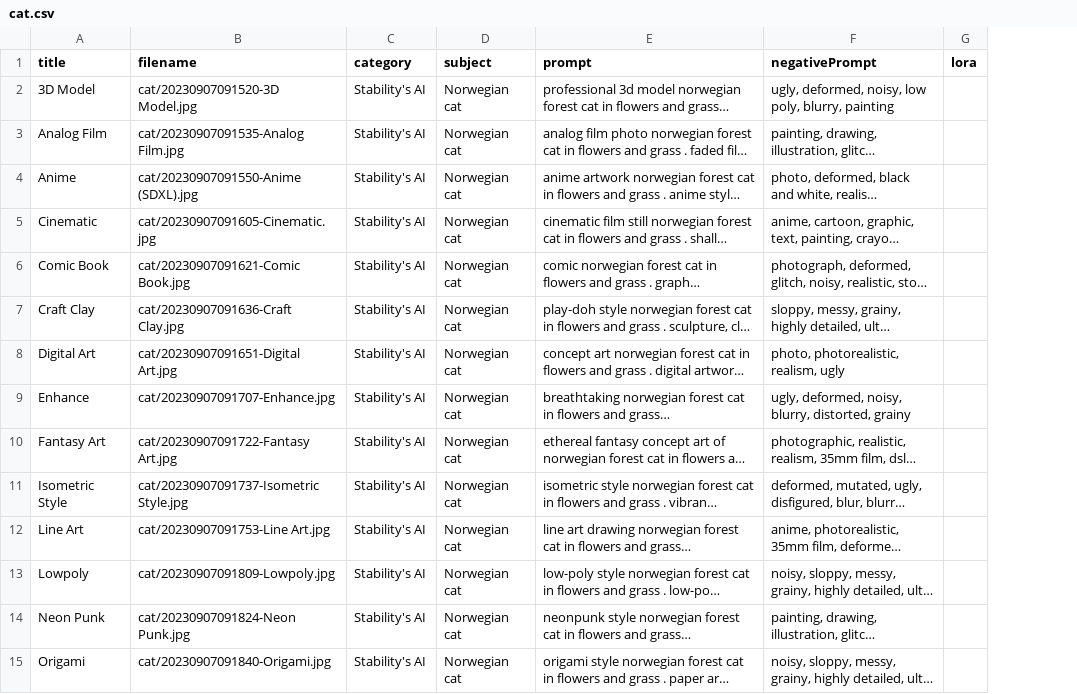
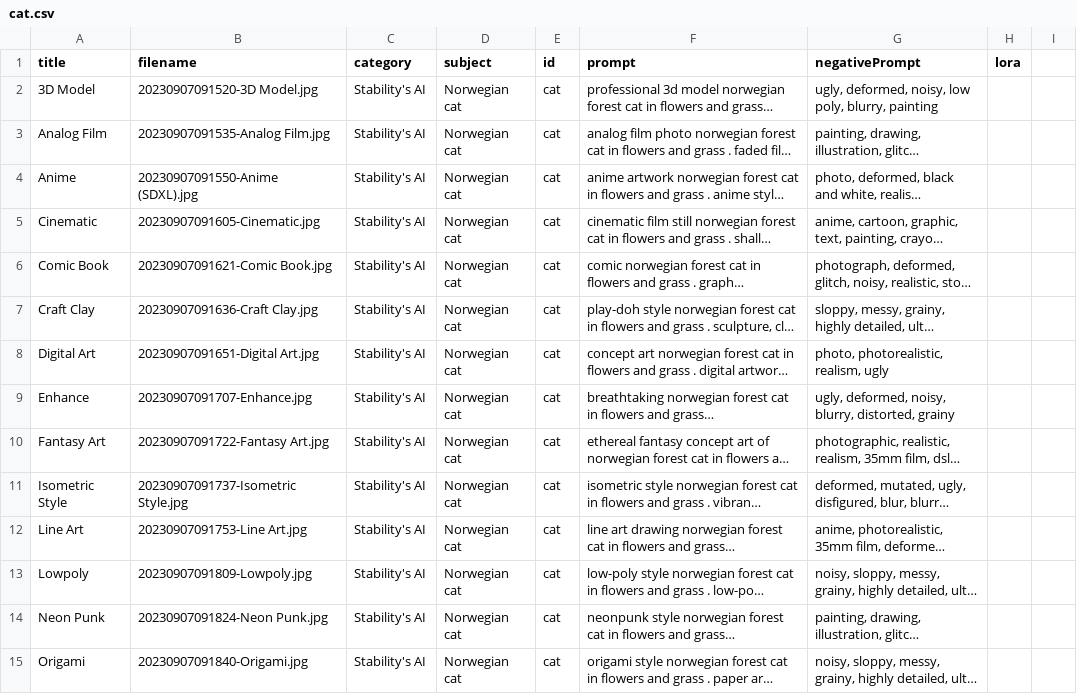
Before and after one commit to McRadane/sdxl, a CSV file: _data/cat.csv, drawn as a sheet; only a part is shown; long unchanged cells end in …; addresses are those after the commit; the diff covers the shown part only; the diff names each change by its address in the sheet, - before the commit and + after, or states it on an @@ line.

```diff
--- a/_data/cat.csv
+++ b/_data/cat.csv
+column E (id), rows 2-15: all cat
+column H (lora), empty
-I1: lora
+I1: (empty)
-B2 (filename): cat/20230907091520-3D Model.jpg
+B2 (filename): 20230907091520-3D Model.jpg
-B3 (filename): cat/20230907091535-Analog Film.jpg
+B3 (filename): 20230907091535-Analog Film.jpg
-B4 (filename): cat/20230907091550-Anime (SDXL).jpg
+B4 (filename): 20230907091550-Anime (SDXL).jpg
-B5 (filename): cat/20230907091605-Cinematic.jpg
+B5 (filename): 20230907091605-Cinematic.jpg
-B6 (filename): cat/20230907091621-Comic Book.jpg
+B6 (filename): 20230907091621-Comic Book.jpg
-B7 (filename): cat/20230907091636-Craft Clay.jpg
+B7 (filename): 20230907091636-Craft Clay.jpg
-B8 (filename): cat/20230907091651-Digital Art.jpg
+B8 (filename): 20230907091651-Digital Art.jpg
-B9 (filename): cat/20230907091707-Enhance.jpg
+B9 (filename): 20230907091707-Enhance.jpg
-B10 (filename): cat/20230907091722-Fantasy Art.jpg
+B10 (filename): 20230907091722-Fantasy Art.jpg
-B11 (filename): cat/20230907091737-Isometric Style.jpg
+B11 (filename): 20230907091737-Isometric Style.jpg
-B12 (filename): cat/20230907091753-Line Art.jpg
+B12 (filename): 20230907091753-Line Art.jpg
-B13 (filename): cat/20230907091809-Lowpoly.jpg
+B13 (filename): 20230907091809-Lowpoly.jpg
-B14 (filename): cat/20230907091824-Neon Punk.jpg
+B14 (filename): 20230907091824-Neon Punk.jpg
-B15 (filename): cat/20230907091840-Origami.jpg
+B15 (filename): 20230907091840-Origami.jpg
```
Also changed, not shown: 139 edited cells elsewhere in this file, _data/apple.csv, _data/astronaut-mars.csv, 31 other files.
